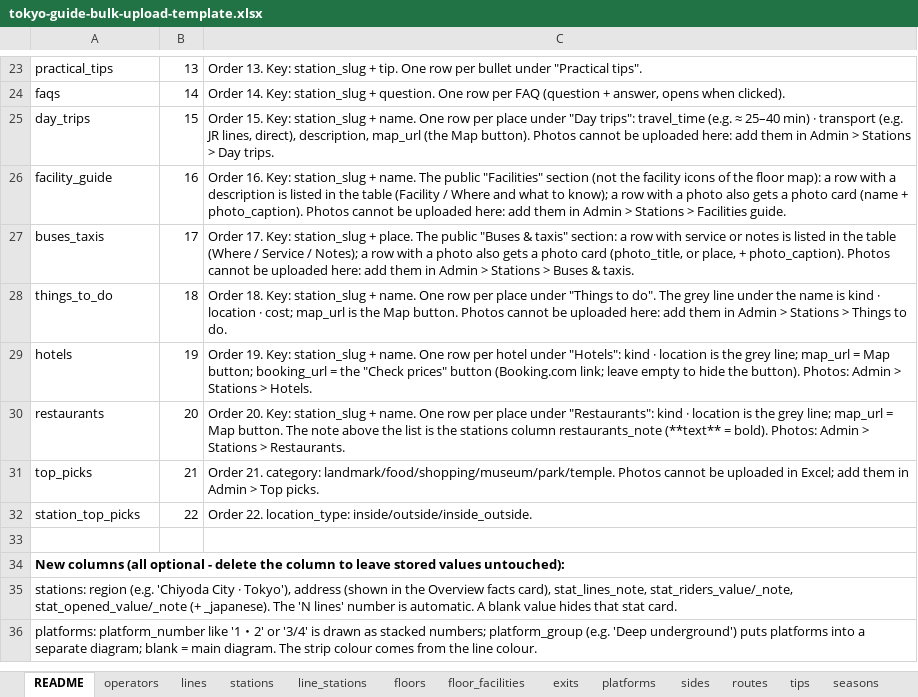
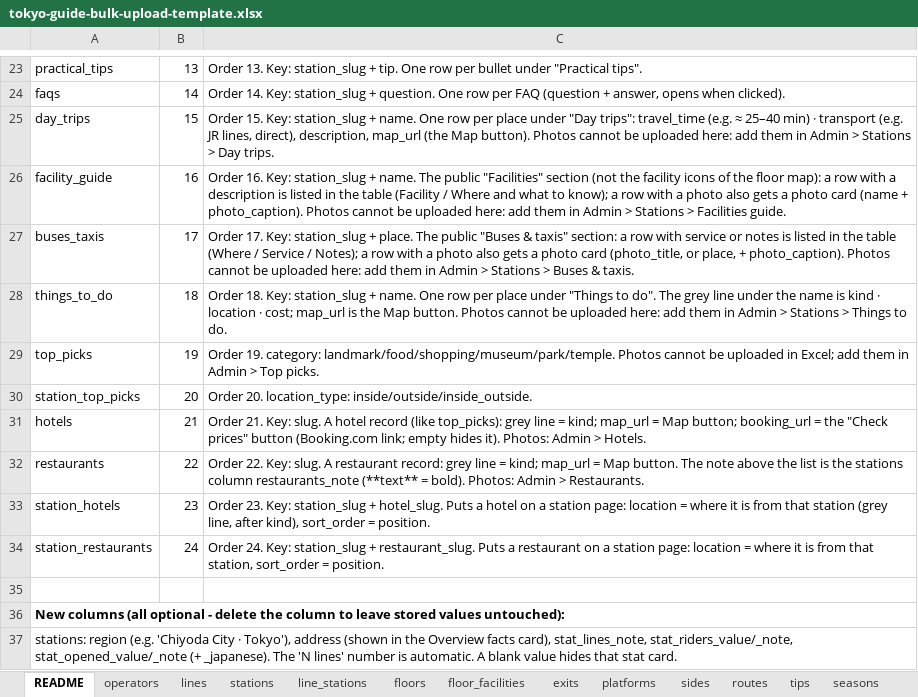
Before and after one commit to bikashgrg1995-04/tokyo-station-guide, an Excel workbook: public/templates/tokyo-guide-bulk-upload-template.xlsx, sheet README, drawn as a sheet; only a part is shown, gaps mark what is left out; the shorter side is filled out with more unchanged rows; values as stored, in another font and other column widths than the file's, no borders; removed rows and columns are numbered as before the commit, all else as after; the diff names each change by its address in the sheet, - before the commit and + after, or states it on an @@ line.

```diff
--- a/public/templates/tokyo-guide-bulk-upload-template.xlsx (sheet README)
+++ b/public/templates/tokyo-guide-bulk-upload-template.xlsx (sheet README)
-row 29: hotels | 19 | Order 19. Key: station_slug + name. One row per hotel under "Hotels": kind · location is the grey line; map_url = Map button; booking_url = the "Check prices" button (Booking.com link; leave empty to hide the button). Photos: Admin > Stations > Hotels.
-row 30: restaurants | 20 | Order 20. Key: station_slug + name. One row per place under "Restaurants": kind · location is the grey line; map_url = Map button. The note above the list is the stations column restaurants_note (**text** = bold). Photos: Admin > Stations > Restaurants.
-B29: 21
+B29: 19
-C29: Order 21. category: landmark/food/shopping/museum/park/temple.…
+C29: Order 19. category: landmark/food/shopping/museum/park/temple.…
-B30: 22
+B30: 20
-C30: Order 22. location_type: inside/outside/inside_outside.
+C30: Order 20. location_type: inside/outside/inside_outside.
+row 31: hotels | 21 | Order 21. Key: slug. A hotel record (like top_picks): grey line = kind; map_url = Map button; booking_url = the "Check prices" button (Booking.com link; empty hides it). Photos: Admin > Hotels.
+row 32: restaurants | 22 | Order 22. Key: slug. A restaurant record: grey line = kind; map_url = Map button. The note above the list is the stations column restaurants_note (**text** = bold). Photos: Admin > Restaurants.
+row 33: station_hotels | 23 | Order 23. Key: station_slug + hotel_slug. Puts a hotel on a station page: location = where it is from that station (grey line, after kind), sort_order = position.
+row 34: station_restaurants | 24 | Order 24. Key: station_slug + restaurant_slug. Puts a restaurant on a station page: location = where it is from that station, sort_order = position.
```
Also changed, not shown: sheet restaurants, sheet hotels, other sheet tabs, 27 other files.
